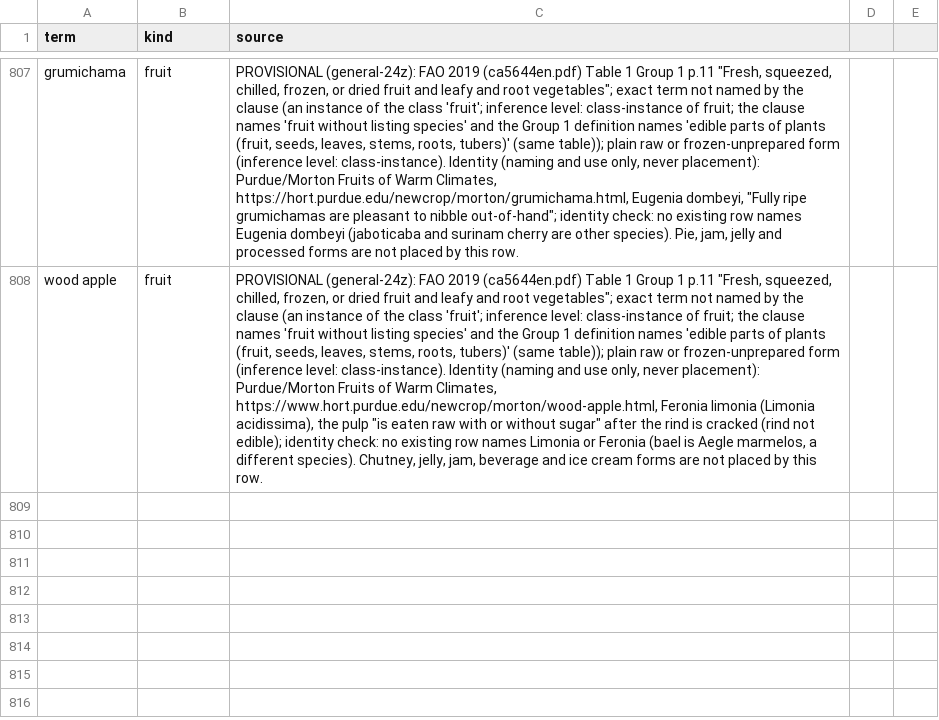
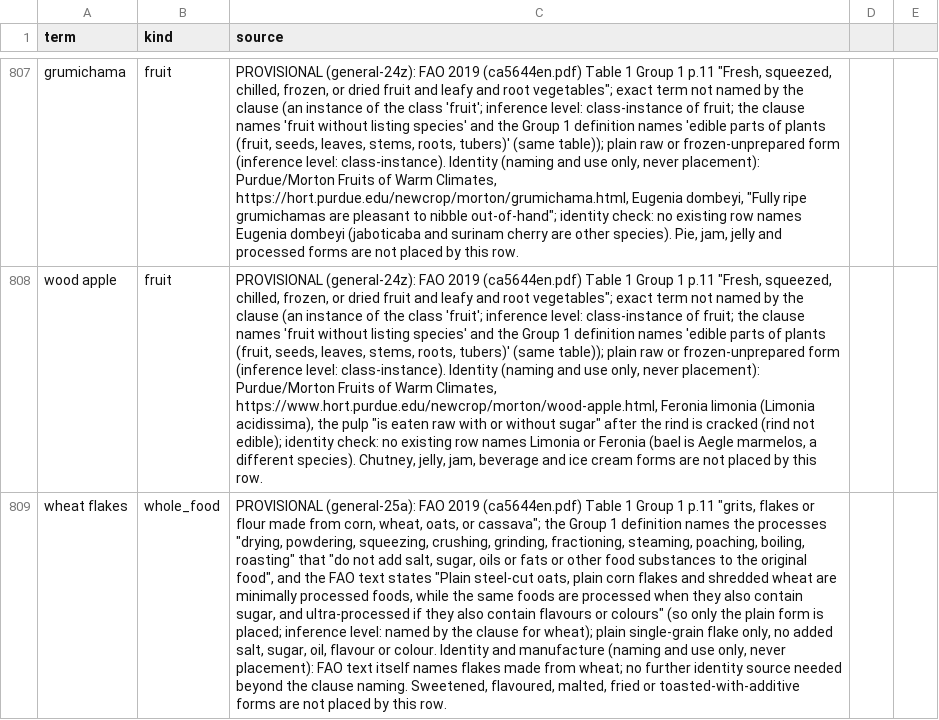
Before and after one commit to saurabh2894/FoodScanner, a CSV file: src/foodscan/resources/lexicon.csv, drawn as a sheet; only a part is shown, gaps mark what is left out; the diff covers the shown part only; the diff names each change by its address in the sheet, - before the commit and + after, or states it on an @@ line.

Commit message:
general-25a: plain single-grain flake heads (wheat, ragi, jowar, rice), poha and sorghum flakes aliases; reverse stale form_not_named parks

```diff
--- a/src/foodscan/resources/lexicon.csv
+++ b/src/foodscan/resources/lexicon.csv
+row 809: wheat flakes | whole_food | PROVISIONAL (general-25a): FAO 2019 (ca5644en.pdf) Table 1 Group 1 p.11 "grits, flakes or flour made from corn, wheat, oats, or cassava"; the Group 1 definition names the processes "drying, powdering, squeezing, crushing, grinding, fractioning, steaming, poaching, boiling, roasting" that "do not add salt, sugar, oils or fats or other food substances to the original food", and the FAO text states "Plain steel-cut oats, plain corn flakes and shredded wheat are minimally processed foods, while the same foods are processed when they also contain sugar, and ultra-processed if they also contain flavours or colours" (so only the plain form is placed; inference level: named by the clause for wheat); plain single-grain flake only, no added salt, sugar, oil, flavour or colour. Identity and manufacture (naming and use only, never placement): FAO text itself names flakes made from wheat; no further identity source needed beyond the clause naming. Sweetened, flavoured, malted, fried or toasted-with-additive forms are not placed by this row.
```
Also changed, not shown: 3 added rows elsewhere in this file, src/foodscan/resources/synonyms.csv, 4 other files.
